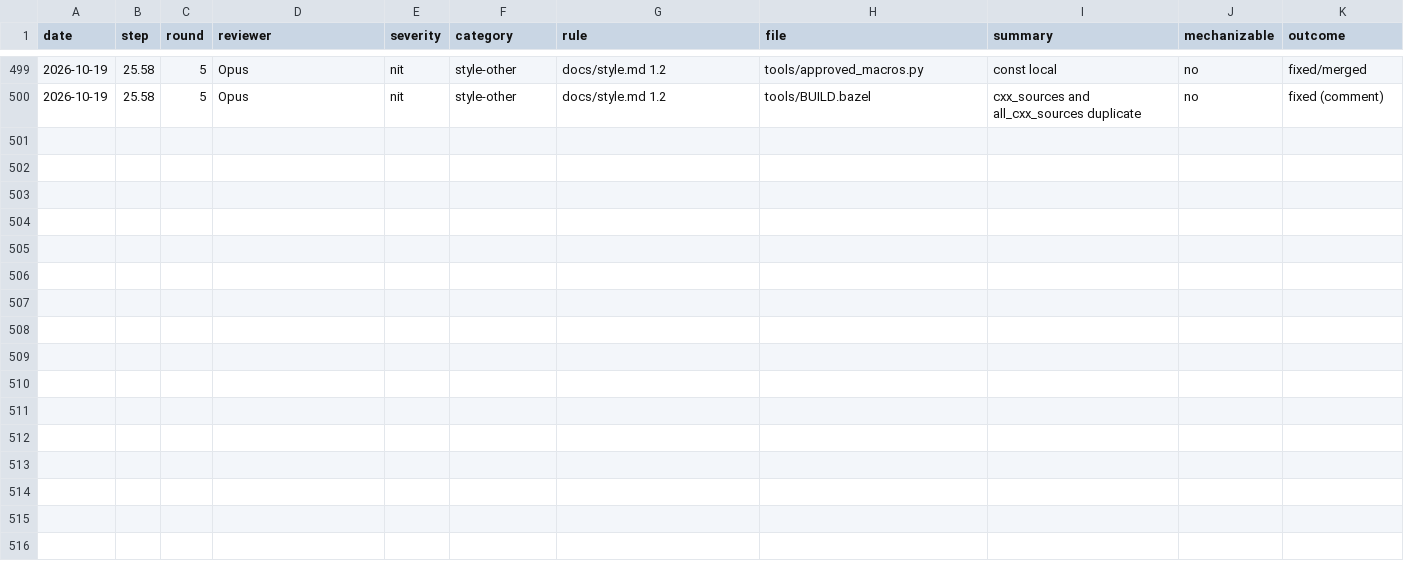
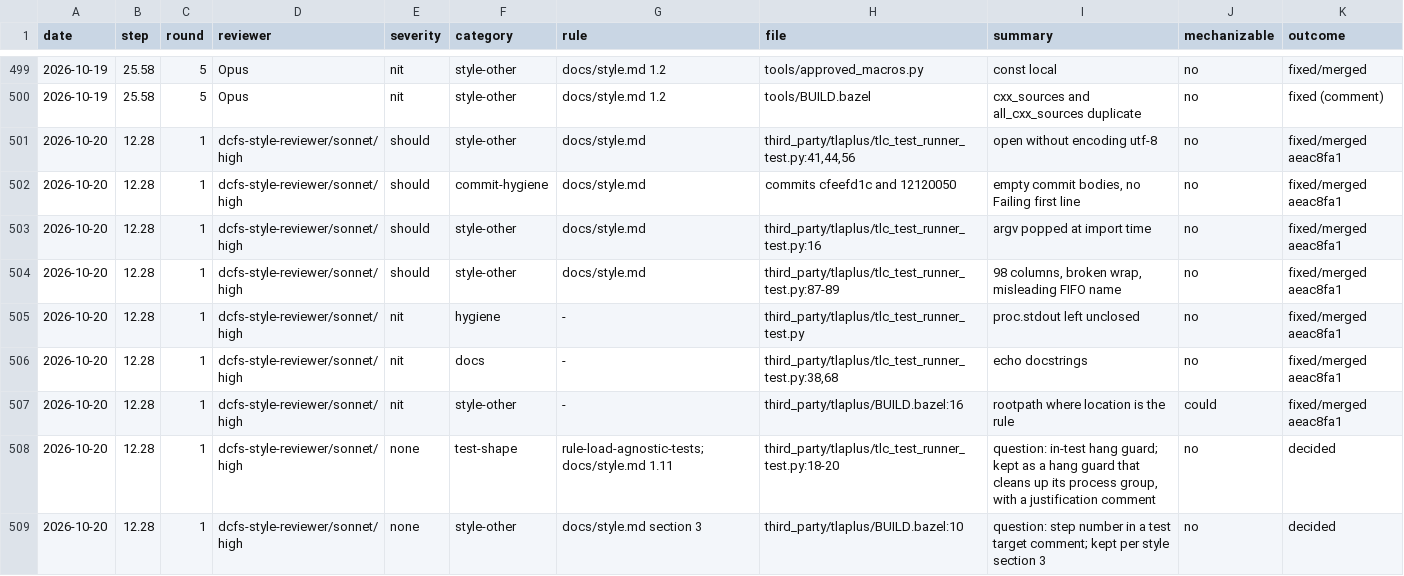
Before and after one commit to eatnumber1/dircachefs, a TSV file: docs/plan/review-findings.tsv, drawn as a sheet; only a part is shown, gaps mark what is left out; the diff names each change by its address in the sheet, - before the commit and + after, or states it on an @@ line.

```diff
--- a/docs/plan/review-findings.tsv
+++ b/docs/plan/review-findings.tsv
+row 501: 2026-10-20 | 12.28 | 1 | dcfs-style-reviewer/sonnet/high | should | style-other | docs/style.md | third_party/tlaplus/tlc_test_runner_test.py:41,44,56 | open without encoding utf-8 | no | fixed/merged aeac8fa1
+row 502: 2026-10-20 | 12.28 | 1 | dcfs-style-reviewer/sonnet/high | should | commit-hygiene | docs/style.md | commits cfeefd1c and 12120050 | empty commit bodies, no Failing first line | no | fixed/merged aeac8fa1
+row 503: 2026-10-20 | 12.28 | 1 | dcfs-style-reviewer/sonnet/high | should | style-other | docs/style.md | third_party/tlaplus/tlc_test_runner_test.py:16 | argv popped at import time | no | fixed/merged aeac8fa1
+row 504: 2026-10-20 | 12.28 | 1 | dcfs-style-reviewer/sonnet/high | should | style-other | docs/style.md | third_party/tlaplus/tlc_test_runner_test.py:87-89 | 98 columns, broken wrap, misleading FIFO name | no | fixed/merged aeac8fa1
+row 505: 2026-10-20 | 12.28 | 1 | dcfs-style-reviewer/sonnet/high | nit | hygiene | - | third_party/tlaplus/tlc_test_runner_test.py | proc.stdout left unclosed | no | fixed/merged aeac8fa1
+row 506: 2026-10-20 | 12.28 | 1 | dcfs-style-reviewer/sonnet/high | nit | docs | - | third_party/tlaplus/tlc_test_runner_test.py:38,68 | echo docstrings | no | fixed/merged aeac8fa1
+row 507: 2026-10-20 | 12.28 | 1 | dcfs-style-reviewer/sonnet/high | nit | style-other | - | third_party/tlaplus/BUILD.bazel:16 | rootpath where location is the rule | could | fixed/merged aeac8fa1
+row 508: 2026-10-20 | 12.28 | 1 | dcfs-style-reviewer/sonnet/high | none | test-shape | rule-load-agnostic-tests; docs/style.md 1.11 | third_party/tlaplus/tlc_test_runner_test.py:18-20 | question: in-test hang guard; kept as a hang guard that cleans up its process group, with a justification comment | no | decided
+row 509: 2026-10-20 | 12.28 | 1 | dcfs-style-reviewer/sonnet/high | none | style-other | docs/style.md section 3 | third_party/tlaplus/BUILD.bazel:10 | question: step number in a test target comment; kept per style section 3 | no | decided
```
Also changed, not shown: 4 other files.
